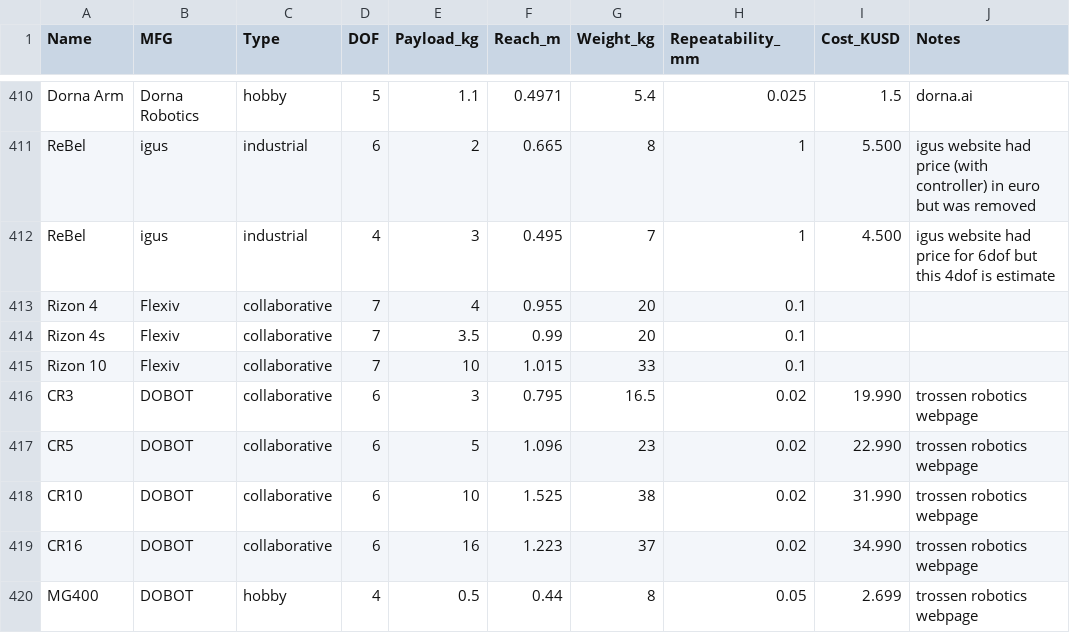
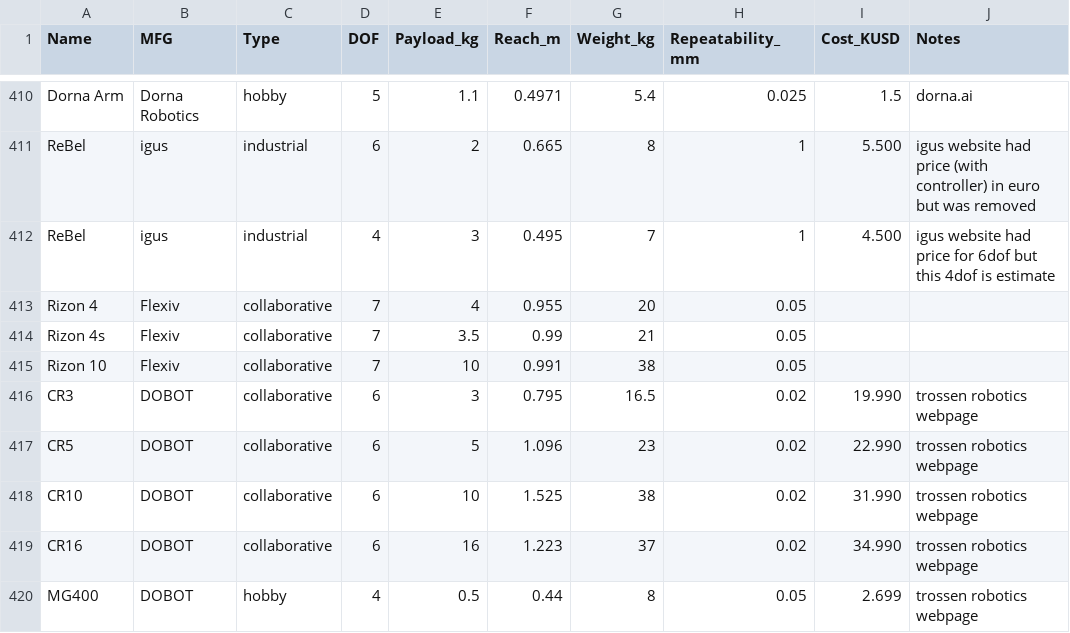
Before and after one commit to mdicicco/robot_arm_data, a CSV file: data/robot_arm_data.csv, drawn as a sheet; only a part is shown, gaps mark what is left out.

Commit message:
update flexiv

```diff
--- a/data/robot_arm_data.csv
+++ b/data/robot_arm_data.csv
@@ -412,5 +412,5 @@ ReBel,igus,industrial,6,2,0.665,8,1,5.500,igus website had price (with controlle
 ReBel,igus,industrial,4,3,0.495,7,1,4.500,igus website had price for 6dof but this 4dof is estimate
-Rizon 4,Flexiv,collaborative,7,4,0.955,20,0.1,,
-Rizon 4s,Flexiv,collaborative,7,3.5,0.99,20,0.1,,
-Rizon 10,Flexiv,collaborative,7,10,1.015,33,0.1,,
+Rizon 4,Flexiv,collaborative,7,4,0.955,20,0.05,,
+Rizon 4s,Flexiv,collaborative,7,3.5,0.99,21,0.05,,
+Rizon 10,Flexiv,collaborative,7,10,0.991,38,0.05,,
 CR3,DOBOT,collaborative,6,3,0.795,16.5,0.02,19.990,trossen robotics webpage
```
